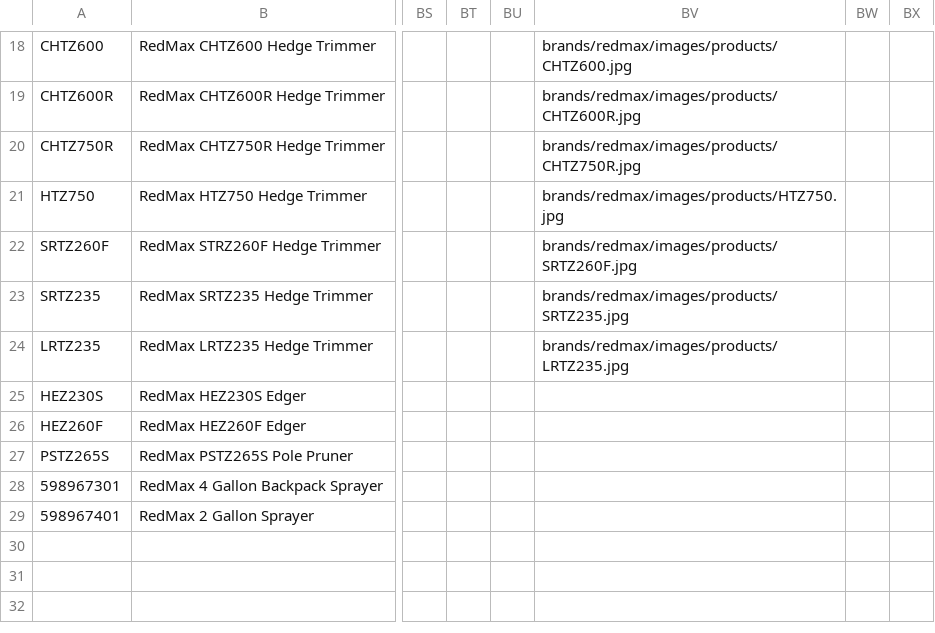
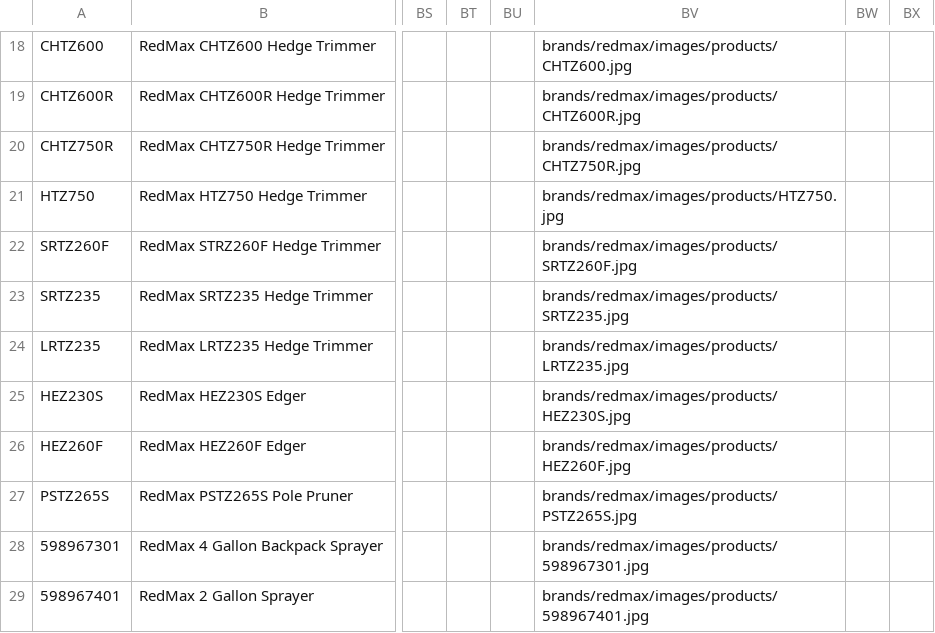
Before and after one commit to WestEndPower/westendpower-marketplace, a CSV file: brands/redmax/data/products.csv, drawn as a sheet; only a part is shown, gaps mark what is left out; the diff names each change by its address in the sheet, - before the commit and + after, or states it on an @@ line.

Commit message:
Update Marketplace RedMax data 2026-10-17 21:08

```diff
--- a/brands/redmax/data/products.csv
+++ b/brands/redmax/data/products.csv
-BV25: (empty)
+BV25: brands/redmax/images/products/HEZ230S.jpg
-BV26: (empty)
+BV26: brands/redmax/images/products/HEZ260F.jpg
-BV27: (empty)
+BV27: brands/redmax/images/products/PSTZ265S.jpg
-BV28: (empty)
+BV28: brands/redmax/images/products/598967301.jpg
-BV29: (empty)
+BV29: brands/redmax/images/products/598967401.jpg
```
Also changed, not shown: 30 other files.
